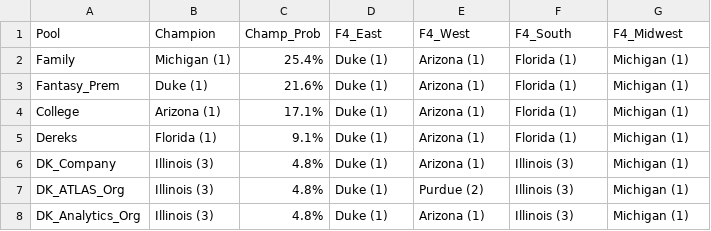
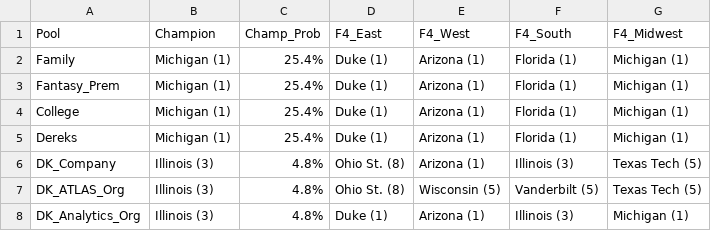
Before and after one commit to jakeberberian/march-madness-2026, a CSV file: brackets/comparison_summary.csv, drawn as a sheet.

```diff
--- a/brackets/comparison_summary.csv
+++ b/brackets/comparison_summary.csv
@@ -2,7 +2,7 @@ Pool,Champion,Champ_Prob,F4_East,F4_West,F4_South,F4_Midwest
 Family,Michigan (1),25.4%,Duke (1),Arizona (1),Florida (1),Michigan (1)
-Fantasy_Prem,Duke (1),21.6%,Duke (1),Arizona (1),Florida (1),Michigan (1)
-College,Arizona (1),17.1%,Duke (1),Arizona (1),Florida (1),Michigan (1)
-Dereks,Florida (1),9.1%,Duke (1),Arizona (1),Florida (1),Michigan (1)
-DK_Company,Illinois (3),4.8%,Duke (1),Arizona (1),Illinois (3),Michigan (1)
-DK_ATLAS_Org,Illinois (3),4.8%,Duke (1),Purdue (2),Illinois (3),Michigan (1)
+Fantasy_Prem,Michigan (1),25.4%,Duke (1),Arizona (1),Florida (1),Michigan (1)
+College,Michigan (1),25.4%,Duke (1),Arizona (1),Florida (1),Michigan (1)
+Dereks,Michigan (1),25.4%,Duke (1),Arizona (1),Florida (1),Michigan (1)
+DK_Company,Illinois (3),4.8%,Ohio St. (8),Arizona (1),Illinois (3),Texas Tech (5)
+DK_ATLAS_Org,Illinois (3),4.8%,Ohio St. (8),Wisconsin (5),Vanderbilt (5),Texas Tech (5)
 DK_Analytics_Org,Illinois (3),4.8%,Duke (1),Arizona (1),Illinois (3),Michigan (1)
```
Also changed, not shown: brackets/bracket_College.csv, brackets/bracket_DK_ATLAS_Org.csv, 8 other files.
